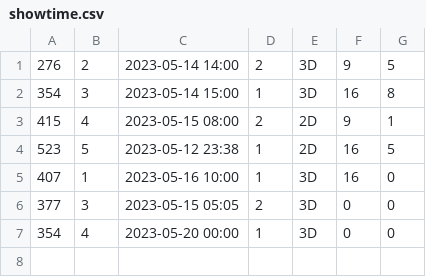
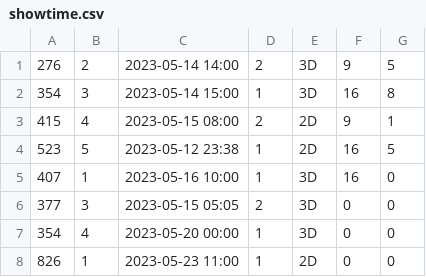
Before and after one commit to HanHoan195/CINESTAR, a CSV file: src/main/java/data/showtime.csv, drawn as a sheet; the diff names each change by its address in the sheet, - before the commit and + after, or states it on an @@ line.

Commit message:
bat loi them showtime

```diff
--- a/src/main/java/data/showtime.csv
+++ b/src/main/java/data/showtime.csv
+row 8: 826 | 1 | 2023-05-23 11:00 | 1 | 2D | 0 | 0
```
Also changed, not shown: src/main/java/data/listphim.csv, 9 other files.
